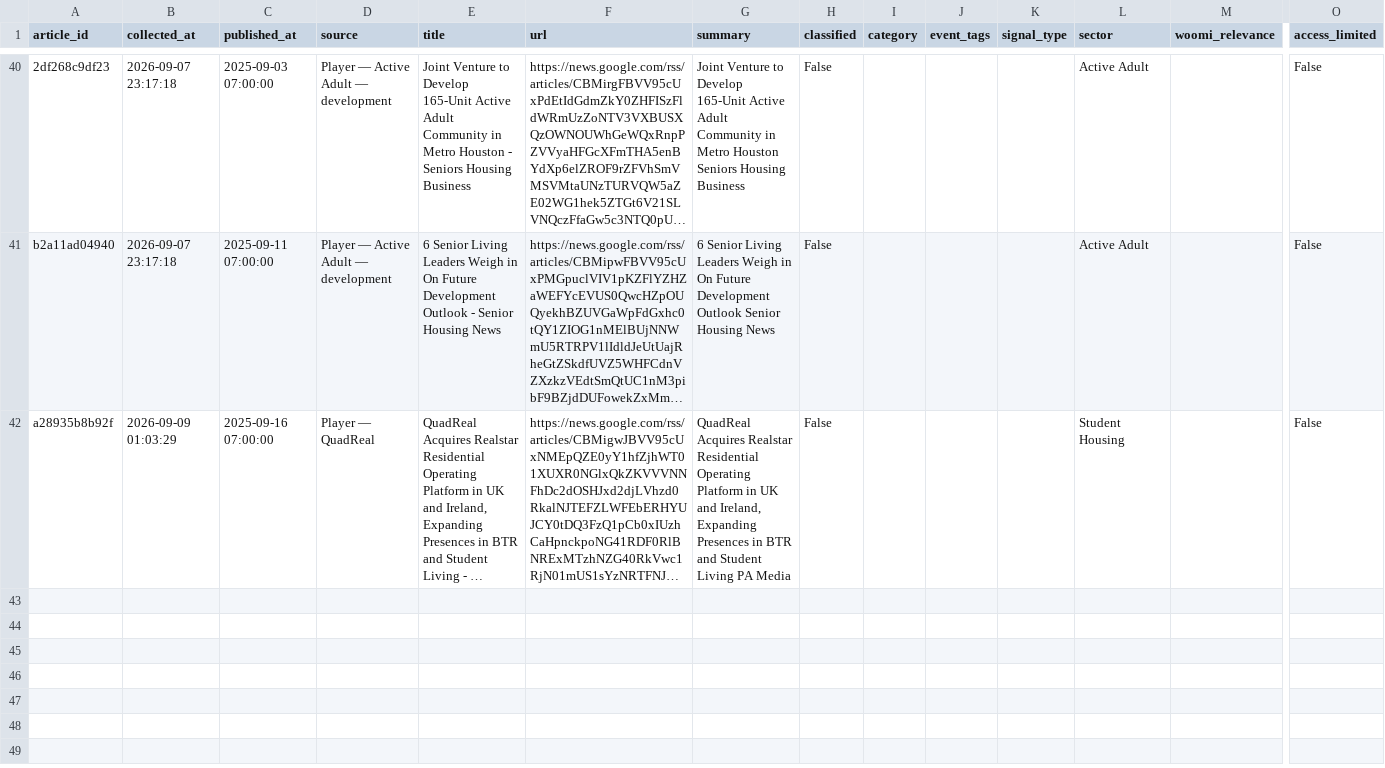
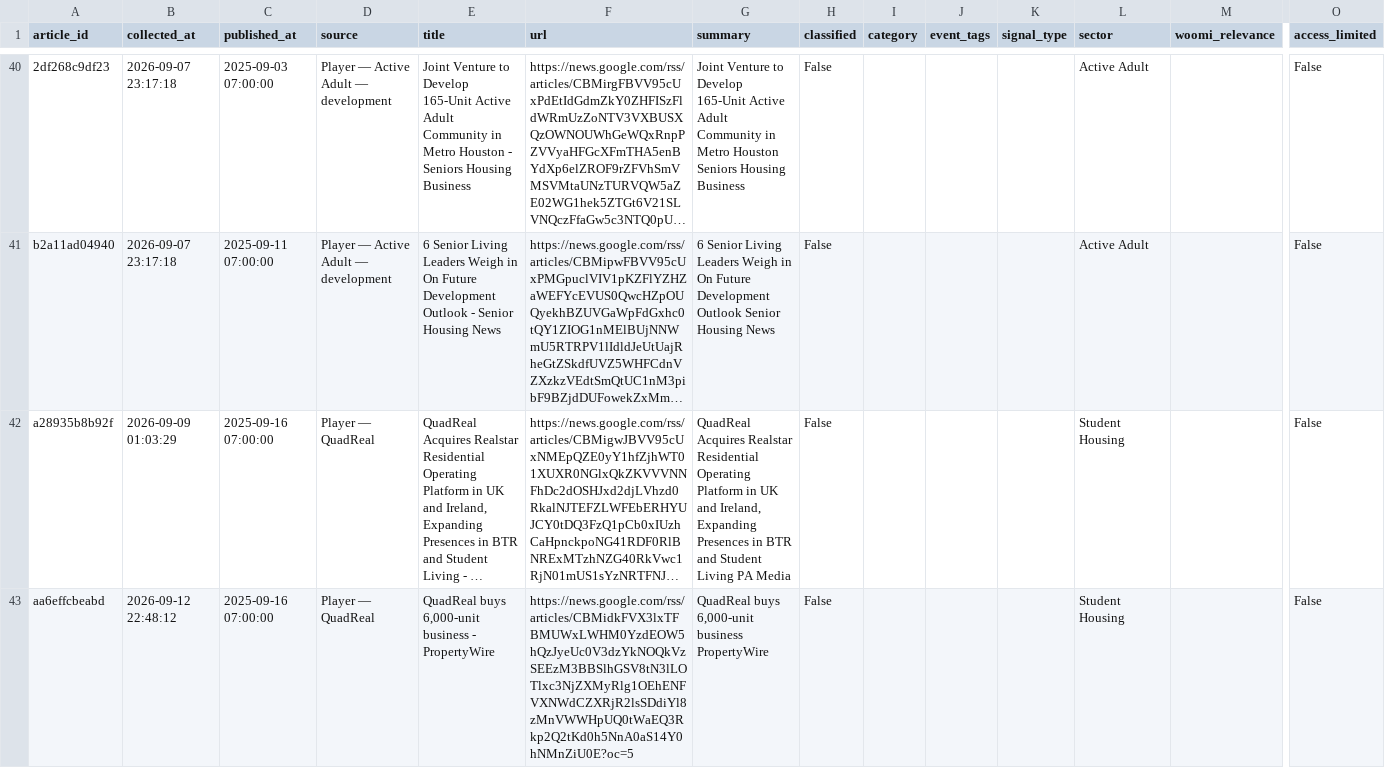
Before and after one commit to jaehongbr-Coding/us-residential-v2, a CSV file: archive/2025-09.csv, drawn as a sheet; only a part is shown, gaps mark what is left out; long unchanged cells end in …; rows hold the shown columns only; the diff names each change by its address in the sheet, - before the commit and + after, or states it on an @@ line.

```diff
--- a/archive/2025-09.csv
+++ b/archive/2025-09.csv
+row 43: aa6effcbeabd | 2026-09-12 22:48:12 | 2025-09-16 07:00:00 | Player — QuadReal | QuadReal buys 6,000-unit business - PropertyWire | https://news.google.com/rss/articles/CBMidkFVX3lxTFBMUWxLWHM0YzdEOW5hQzJyeUc0V3dzYkNOQkVzSEEzM3BBSlhGSV8tN3lLOTlxc3NjZXMyRlg1OEhENFVXNWdCZXRjR2lsSDdiYl8zMnVWWHpUQ0tWaEQ3Rkp2Q2tKd0h5NnA0aS14Y0hNMnZiU0E?oc=5 | QuadReal buys 6,000-unit business PropertyWire | False |  |  |  | Student Housing |  | False
```
Also changed, not shown: archive/2025-07.csv, archive/2026-02.csv, 11 other files.
